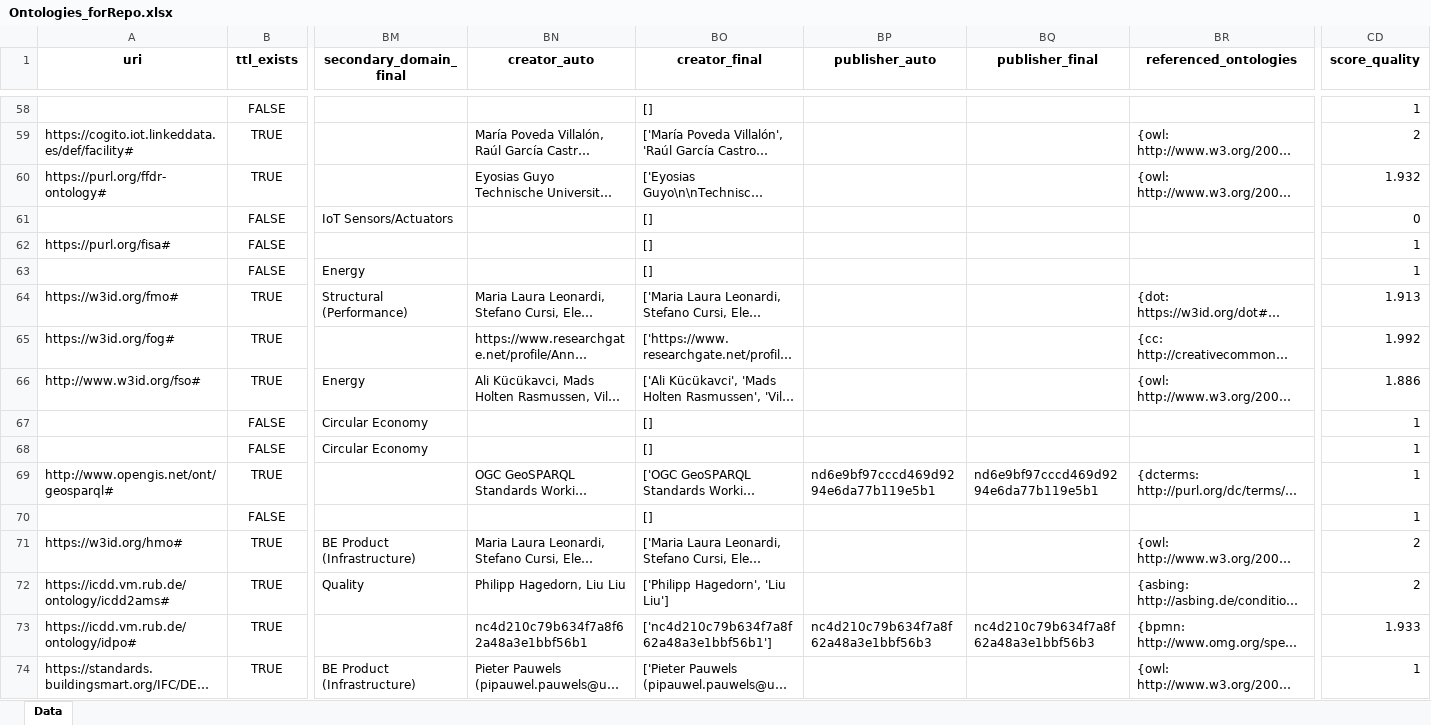
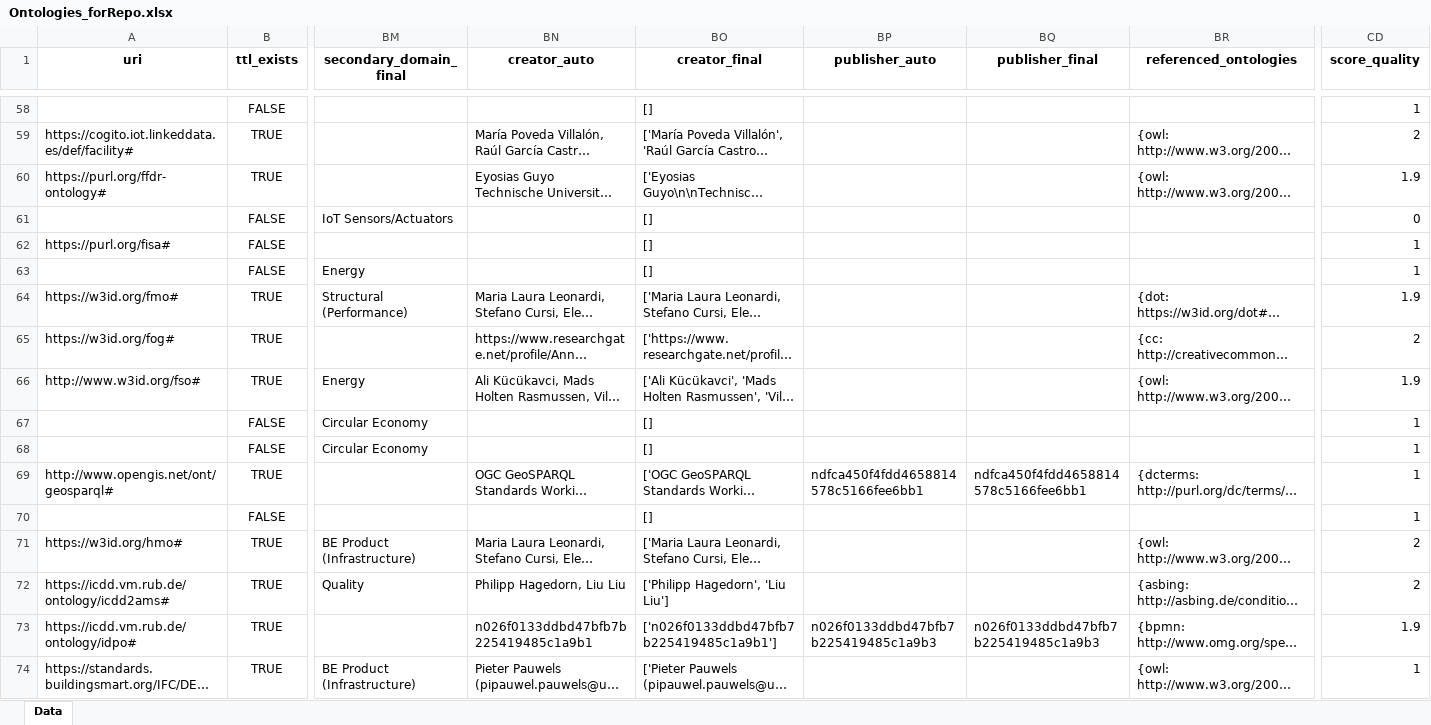
Before and after one commit to CyberbuildLab/BE-OLS, an Excel workbook: data/Ontologies_forRepo.xlsx, sheet Data, drawn as a sheet; only a part is shown, gaps mark what is left out; long unchanged cells end in …; values as stored, in another font and other column widths than the file's, no borders; the diff covers the shown part only; the diff names each change by its address in the sheet, - before the commit and + after, or states it on an @@ line.

Commit message:
Rounded the Quality score to 1 digit after period

```diff
--- a/data/Ontologies_forRepo.xlsx (sheet Data)
+++ b/data/Ontologies_forRepo.xlsx (sheet Data)
-CD60 (score_quality): 1.932
+CD60 (score_quality): 1.9
-CD64 (score_quality): 1.913
+CD64 (score_quality): 1.9
-CD65 (score_quality): 1.992
+CD65 (score_quality): 2
-CD66 (score_quality): 1.886
+CD66 (score_quality): 1.9
-BP69 (publisher_auto): nd6e9bf97cccd469d9294e6da77b119e5b1
+BP69 (publisher_auto): ndfca450f4fdd4658814578c5166fee6bb1
-BQ69 (publisher_final): nd6e9bf97cccd469d9294e6da77b119e5b1
+BQ69 (publisher_final): ndfca450f4fdd4658814578c5166fee6bb1
-BN73 (creator_auto): nc4d210c79b634f7a8f62a48a3e1bbf56b1
+BN73 (creator_auto): n026f0133ddbd47bfb7b225419485c1a9b1
-BO73 (creator_final): ['nc4d210c79b634f7a8f62a48a3e1bbf56b1']
+BO73 (creator_final): ['n026f0133ddbd47bfb7b225419485c1a9b1']
-BP73 (publisher_auto): nc4d210c79b634f7a8f62a48a3e1bbf56b3
+BP73 (publisher_auto): n026f0133ddbd47bfb7b225419485c1a9b3
-BQ73 (publisher_final): nc4d210c79b634f7a8f62a48a3e1bbf56b3
+BQ73 (publisher_final): n026f0133ddbd47bfb7b225419485c1a9b3
-CD73 (score_quality): 1.933
+CD73 (score_quality): 1.9
```
Also changed, not shown: 82 edited cells elsewhere in this sheet, 1 other file.
